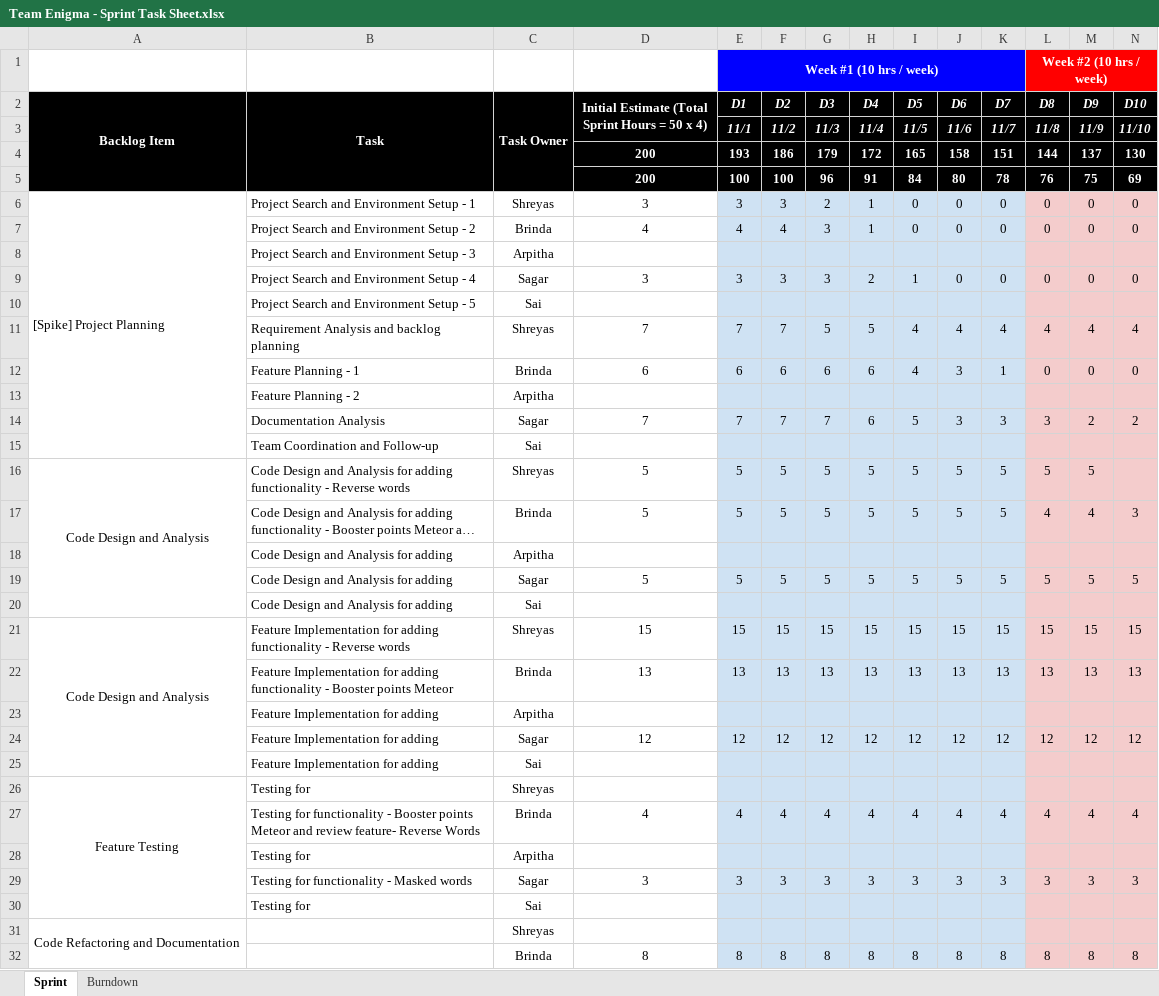
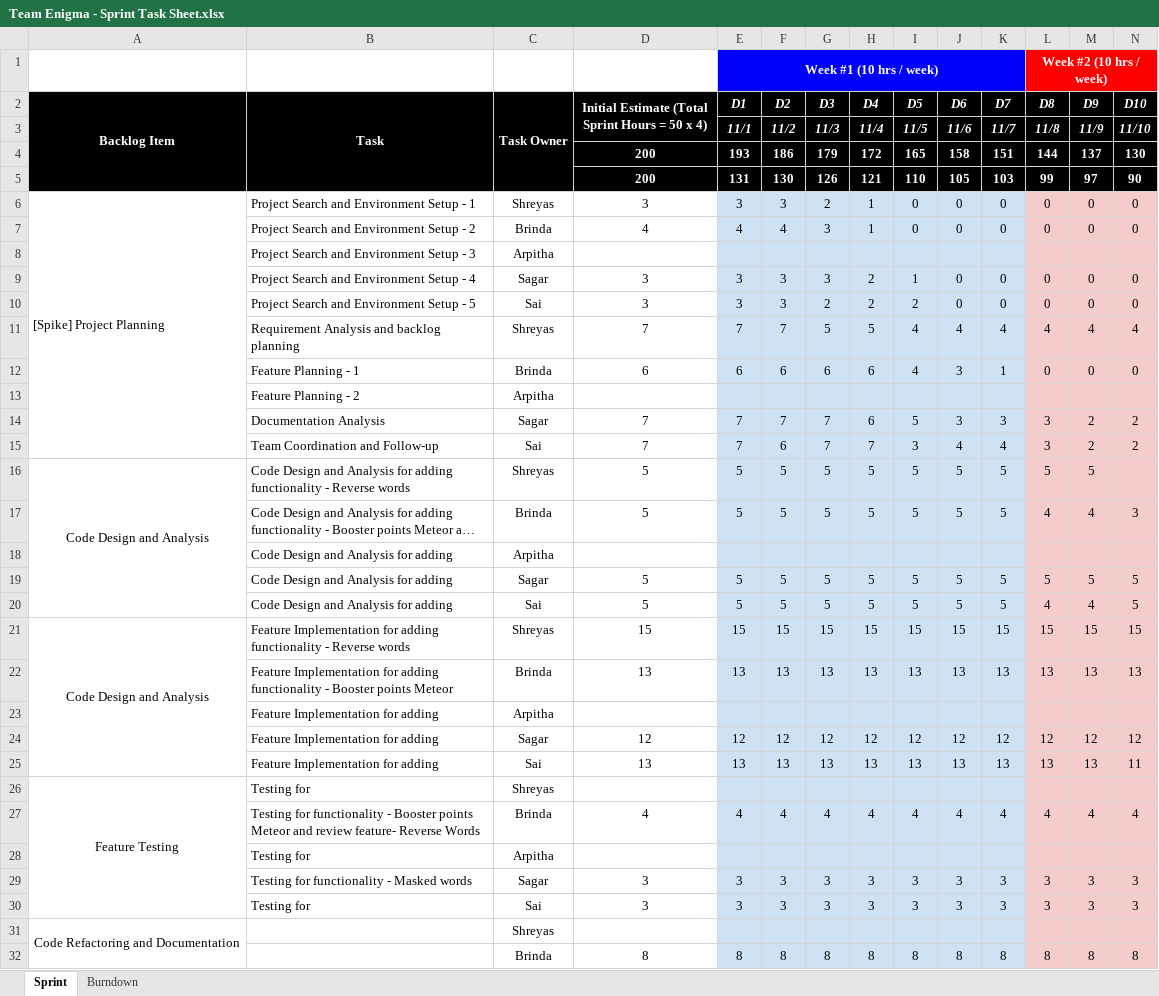
Before and after one commit to nguyensjsu/fa21-202-team-enigma, an Excel workbook: Reports/Team Enigma - Sprint Task Sheet.xlsx, sheet Sprint, drawn as a sheet; only a part is shown; long unchanged cells end in …; values as stored, in another font and other column widths than the file's, no borders; charts and pictures not drawn; removed rows and columns are numbered as before the commit, all else as after; rows hold the shown columns only; the diff names each change by its address in the sheet, - before the commit and + after, or states it on an @@ line.

Commit message:
Add files via upload

```diff
--- a/Reports/Team Enigma - Sprint Task Sheet.xlsx (sheet Sprint)
+++ b/Reports/Team Enigma - Sprint Task Sheet.xlsx (sheet Sprint)
-row 5:  |  |  | 200 | 100 | 100 | 96 | 91 | 84 | 80 | 78 | 76 | 75 | 69
+row 5:  |  |  | 200 | 131 | 130 | 126 | 121 | 110 | 105 | 103 | 99 | 97 | 90
-row 10:  | Project Search and Environment Setup - 5 | Sai
+row 10:  | Project Search and Environment Setup - 5 | Sai | 3 | 3 | 3 | 2 | 2 | 2 | 0 | 0 | 0 | 0 | 0
-row 15:  | Team Coordination and Follow-up | Sai
+row 15:  | Team Coordination and Follow-up | Sai | 7 | 7 | 6 | 7 | 7 | 3 | 4 | 4 | 3 | 2 | 2
-row 20:  | Code Design and Analysis for adding | Sai
+row 20:  | Code Design and Analysis for adding | Sai | 5 | 5 | 5 | 5 | 5 | 5 | 5 | 5 | 4 | 4 | 5
-row 25:  | Feature Implementation for adding | Sai
+row 25:  | Feature Implementation for adding | Sai | 13 | 13 | 13 | 13 | 13 | 13 | 13 | 13 | 13 | 13 | 11
-row 30:  | Testing for | Sai
+row 30:  | Testing for | Sai | 3 | 3 | 3 | 3 | 3 | 3 | 3 | 3 | 3 | 3 | 3
```
Also changed, not shown: charts or pictures.
